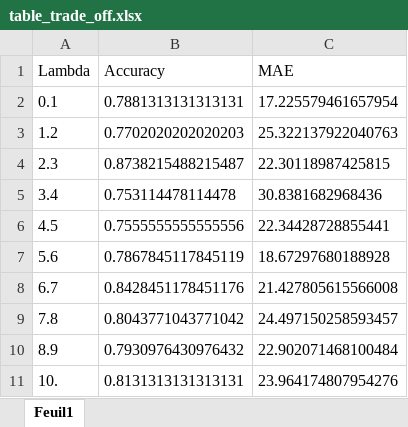
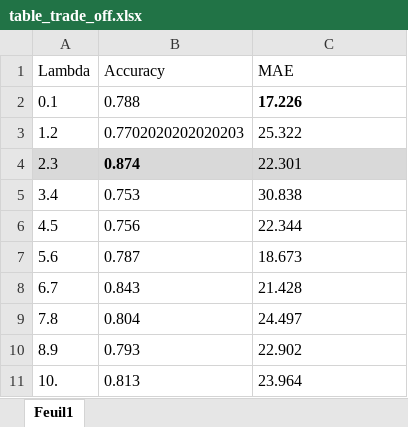
Before and after one commit to remingtonCarmi/TrackingSwimmingENPC, an Excel workbook: reports/figures_results/zoom_model/simple_model/tune_trade_off/table_trade_off.xlsx, sheet Feuil1, drawn as a sheet; values as stored, in another font and other column widths than the file's, no borders; the diff names each change by its address in the sheet, - before the commit and + after, or states it on an @@ line.

Commit message:
New training data

```diff
--- a/reports/figures_results/zoom_model/simple_model/tune_trade_off/table_trade_off.xlsx (sheet Feuil1)
+++ b/reports/figures_results/zoom_model/simple_model/tune_trade_off/table_trade_off.xlsx (sheet Feuil1)
-B2 (Accuracy): 0.7881313131313131
+B2 (Accuracy): 0.788
-C2 (MAE): 17.225579461657954
+C2 (MAE): 17.226
-C2 bold: off
+C2 bold: on
-C3 (MAE): 25.322137922040763
+C3 (MAE): 25.322
-A4:C4 fill: none
+A4:C4 fill: #D9D9D9
-B4 (Accuracy): 0.8738215488215487
+B4 (Accuracy): 0.874
-B4 bold: off
+B4 bold: on
-C4 (MAE): 22.30118987425815
+C4 (MAE): 22.301
-B5 (Accuracy): 0.753114478114478
+B5 (Accuracy): 0.753
-C5 (MAE): 30.8381682968436
+C5 (MAE): 30.838
-B6 (Accuracy): 0.7555555555555556
+B6 (Accuracy): 0.756
-C6 (MAE): 22.34428728855441
+C6 (MAE): 22.344
-B7 (Accuracy): 0.7867845117845119
+B7 (Accuracy): 0.787
-C7 (MAE): 18.67297680188928
+C7 (MAE): 18.673
-B8 (Accuracy): 0.8428451178451176
+B8 (Accuracy): 0.843
-C8 (MAE): 21.427805615566008
+C8 (MAE): 21.428
-B9 (Accuracy): 0.8043771043771042
+B9 (Accuracy): 0.804
-C9 (MAE): 24.497150258593457
+C9 (MAE): 24.497
-B10 (Accuracy): 0.7930976430976432
+B10 (Accuracy): 0.793
-C10 (MAE): 22.902071468100484
+C10 (MAE): 22.902
-B11 (Accuracy): 0.8131313131313131
+B11 (Accuracy): 0.813
-C11 (MAE): 23.964174807954276
+C11 (MAE): 23.964
```
Also changed, not shown: data/1_raw_videos/interesting_seconds.xlsx, 3 other files.
